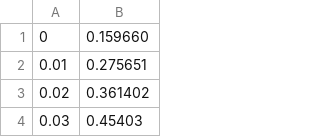
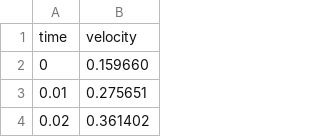
Before and after one commit to JieWangnk/AortaCFD-app, a CSV file: INLET/BPM73.csv, drawn as a sheet; only a part is shown; the shorter side is filled out with more unchanged rows.

```diff
--- a/INLET/BPM73.csv
+++ b/INLET/BPM73.csv
@@ -1 +1,2 @@
+time,velocity
 0, 0.159660
```
Also changed, not shown: 5 other files.
